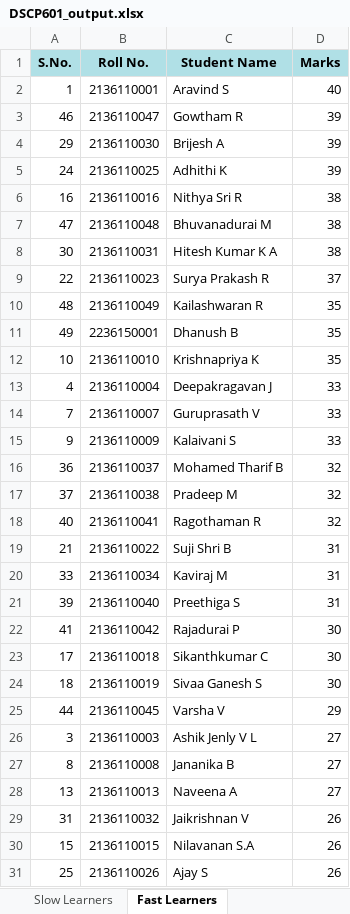
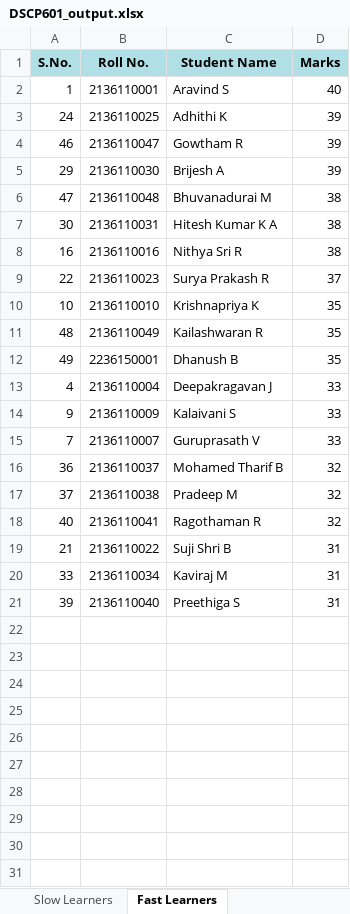
Before and after one commit to Aravind-SL/Staff_Report, an Excel workbook: output/DSCP601_output.xlsx, sheet Fast Learners, drawn as a sheet; values as stored, in another font and other column widths than the file's, no borders; removed rows and columns are numbered as before the commit, all else as after; the diff names each change by its address in the sheet, - before the commit and + after, or states it on an @@ line.

```diff
--- a/output/DSCP601_output.xlsx (sheet Fast Learners)
+++ b/output/DSCP601_output.xlsx (sheet Fast Learners)
@@ row 5 moved to row 3: 24 @@
@@ row 6 moved to row 8: 16 @@
@@ row 12 moved to row 10: 10 @@
@@ row 15 moved to row 14: 9 @@
-row 22: 41 | 2136110042 | Rajadurai P | 30
-row 23: 17 | 2136110018 | Sikanthkumar C | 30
-row 24: 18 | 2136110019 | Sivaa Ganesh S | 30
-row 25: 44 | 2136110045 | Varsha V | 29
-row 26: 3 | 2136110003 | Ashik Jenly V L | 27
-row 27: 8 | 2136110008 | Jananika B | 27
-row 28: 13 | 2136110013 | Naveena A | 27
-row 29: 31 | 2136110032 | Jaikrishnan V | 26
-row 30: 15 | 2136110015 | Nilavanan S.A | 26
-row 31: 25 | 2136110026 | Ajay S | 26
```
Also changed, not shown: sheet Student Summary, combined_output_new.xlsx, output/DSCP602_output.xlsx, 17 other files.
